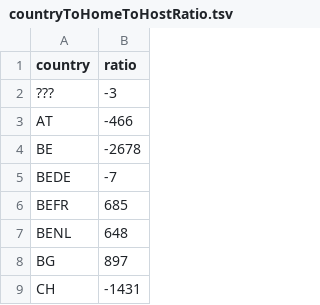
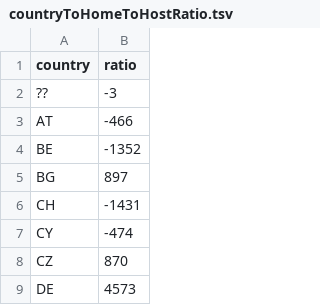
Before and after one commit to DriesVerachtert/ec-open-data, a TSV file: dg_eac/out/countryToHomeToHostRatio.tsv, drawn as a sheet; only a part is shown; the shorter side is filled out with more unchanged rows.

```diff
--- a/dg_eac/out/countryToHomeToHostRatio.tsv
+++ b/dg_eac/out/countryToHomeToHostRatio.tsv
@@ -1,8 +1,5 @@
 country	ratio
-???	-3
+??	-3
 AT	-466
-BE	-2678
-BEDE	-7
-BEFR	685
-BENL	648
+BE	-1352
 BG	897
```
Also changed, not shown: dg_eac/out/hostCountryToNumberOfFemaleParticipants.tsv, dg_eac/out/hostCountryToNumberOfMaleParticipants.tsv, 20 other files.
